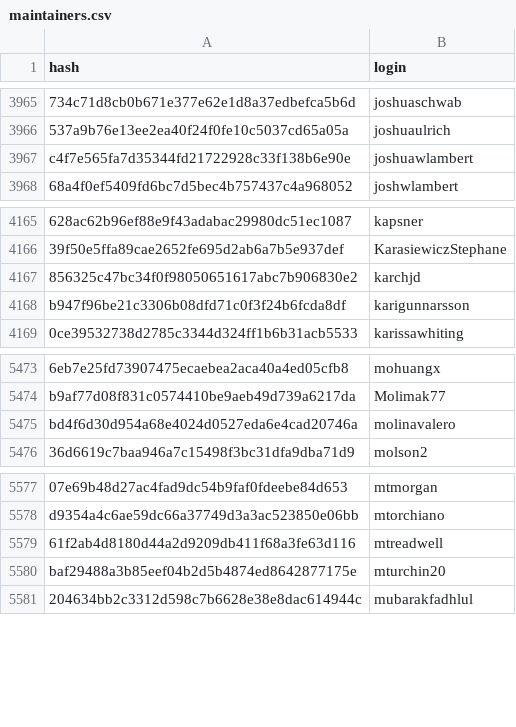
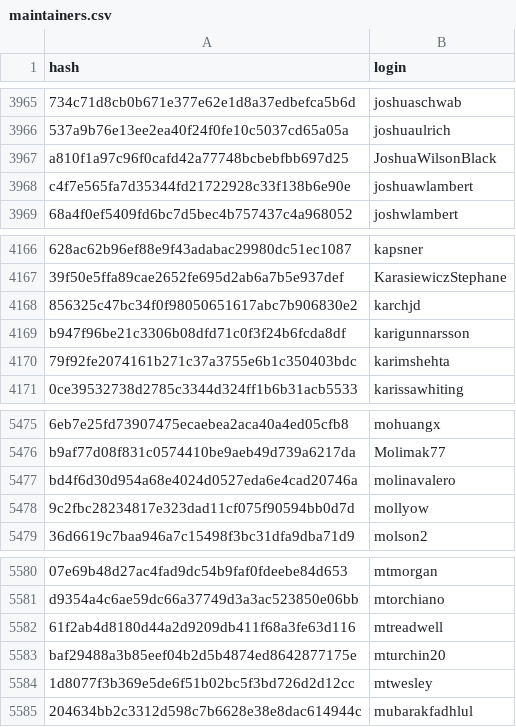
Before and after one commit to r-universe-org/cran-to-git, a CSV file: maintainers.csv, drawn as a sheet; only a part is shown, gaps mark what is left out; the diff names each change by its address in the sheet, - before the commit and + after, or states it on an @@ line.

```diff
--- a/maintainers.csv
+++ b/maintainers.csv
+row 3967: a810f1a97c96f0cafd42a77748bcbebfbb697d25 | JoshuaWilsonBlack
+row 4170: 79f92fe2074161b271c37a3755e6b1c350403bdc | karimshehta
+row 5478: 9c2fbc28234817e323dad11cf075f90594bb0d7d | mollyow
+row 5584: 1d8077f3b369e5de6f51b02bc5f3bd726d2d12cc | mtwesley
```
